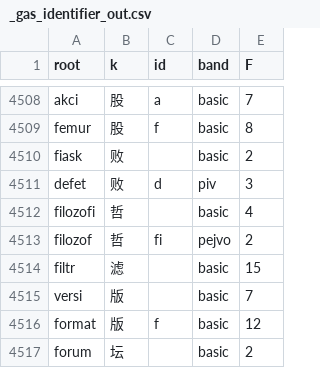
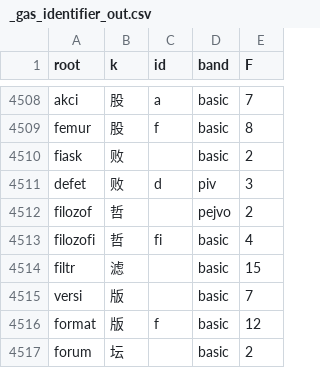
Before and after one commit to Takatakatake/kanji_assign, a CSV file: _gas_identifier_out.csv, drawn as a sheet; only a part is shown, gaps mark what is left out.

```diff
--- a/_gas_identifier_out.csv
+++ b/_gas_identifier_out.csv
@@ -4511,4 +4511,4 @@
 "defet","败","d","piv","3"
-"filozofi","哲","","basic","4"
-"filozof","哲","fi","pejvo","2"
+"filozof","哲","","pejvo","2"
+"filozofi","哲","fi","basic","4"
 "filtr","滤","","basic","15"
```
Also changed, not shown: _base_override.tsv, _identifier_sidecar.tsv, 3 other files.
